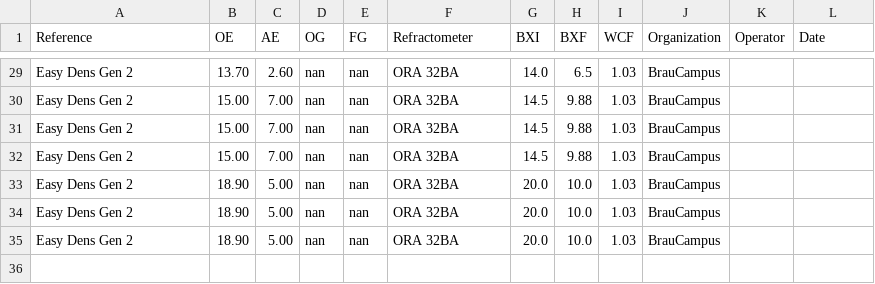
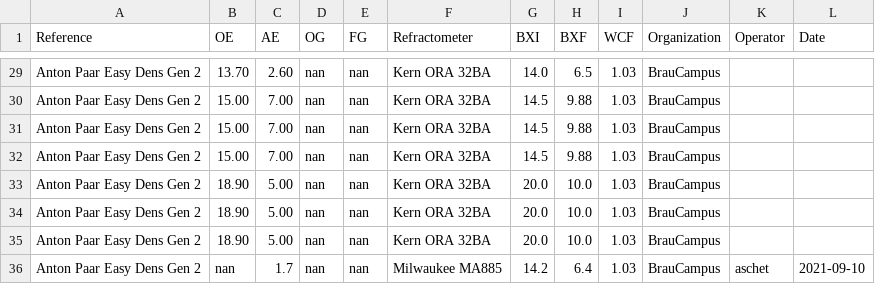
Before and after one commit to aschet/brauartikel, a CSV file: refraktometer/data_bc.csv, drawn as a sheet; only a part is shown, gaps mark what is left out; the diff covers the shown part only; the diff names each change by its address in the sheet, - before the commit and + after, or states it on an @@ line.

```diff
--- a/refraktometer/data_bc.csv
+++ b/refraktometer/data_bc.csv
-A29:A35 (Reference): Easy Dens Gen 2
+A29:A35 (Reference): Anton Paar Easy Dens Gen 2
-F29:F35 (Refractometer): ORA 32BA
+F29:F35 (Refractometer): Kern ORA 32BA
+row 36: Anton Paar Easy Dens Gen 2 | nan | 1.7 | nan | nan | Milwaukee MA885 | 14.2 | 6.4 | 1.03 | BrauCampus | aschet | 2021-09-10
```
Also changed, not shown: 54 edited cells elsewhere in this file.
